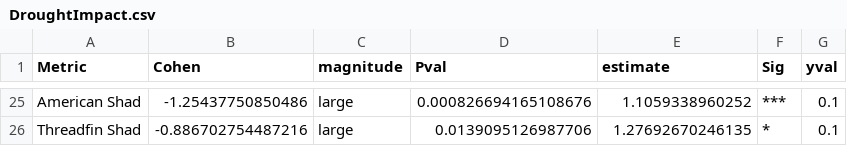
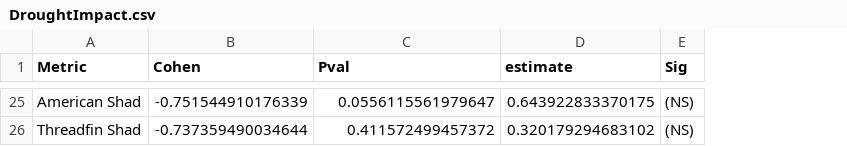
Before and after one commit to InteragencyEcologicalProgram/DroughtSynthesis, a CSV file: DroughtImpact.csv, drawn as a sheet; only a part is shown, gaps mark what is left out; removed rows and columns are numbered as before the commit, all else as after; the diff covers the shown part only; the diff names each change by its address in the sheet, - before the commit and + after, or states it on an @@ line.

```diff
--- a/DroughtImpact.csv
+++ b/DroughtImpact.csv
-column C (magnitude), rows 25-26: large | large
-column G (yval), rows 25-26: 0.1 | 0.1
-B25 (Cohen): -1.25437750850486
+B25 (Cohen): -0.751544910176339
-C25 (Pval): 0.000826694165108676
+C25 (Pval): 0.0556115561979647
-D25 (estimate): 1.1059338960252
+D25 (estimate): 0.643922833370175
-E25 (Sig): ***
+E25 (Sig): (NS)
-B26 (Cohen): -0.886702754487216
+B26 (Cohen): -0.737359490034644
-C26 (Pval): 0.0139095126987706
+C26 (Pval): 0.411572499457372
-D26 (estimate): 1.27692670246135
+D26 (estimate): 0.320179294683102
-E26 (Sig): *
+E26 (Sig): (NS)
```
Also changed, not shown: 2 added rows, 2 removed rows and 24 edited cells elsewhere in this file, IndexRegressions.csv, data/yearassignments.csv, 8 other files.
